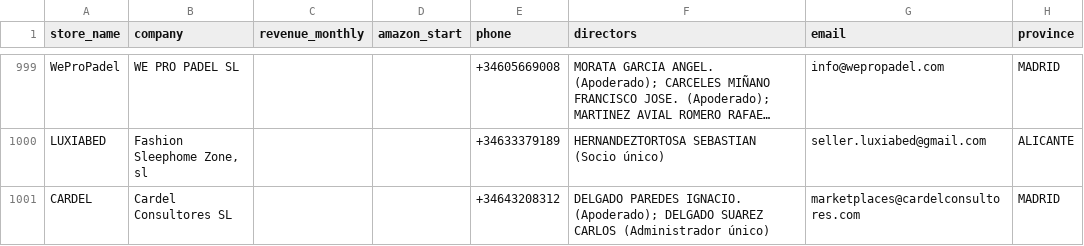
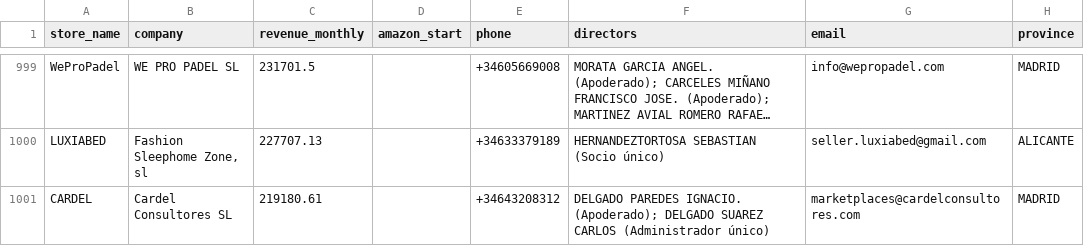
Before and after one commit to raulcamunas/erp-libertyseller, a CSV file: supabase/seed/cold_leads_1_de_4.csv, drawn as a sheet; only a part is shown, gaps mark what is left out; long unchanged cells end in …; the diff covers the shown part only; the diff names each change by its address in the sheet, - before the commit and + after, or states it on an @@ line.

```diff
--- a/supabase/seed/cold_leads_1_de_4.csv
+++ b/supabase/seed/cold_leads_1_de_4.csv
-C999 (revenue_monthly): (empty)
+C999 (revenue_monthly): 231701.5
-C1000 (revenue_monthly): (empty)
+C1000 (revenue_monthly): 227707.13
-C1001 (revenue_monthly): (empty)
+C1001 (revenue_monthly): 219180.61
```
Also changed, not shown: 27 edited cells elsewhere in this file, 3 other files.
